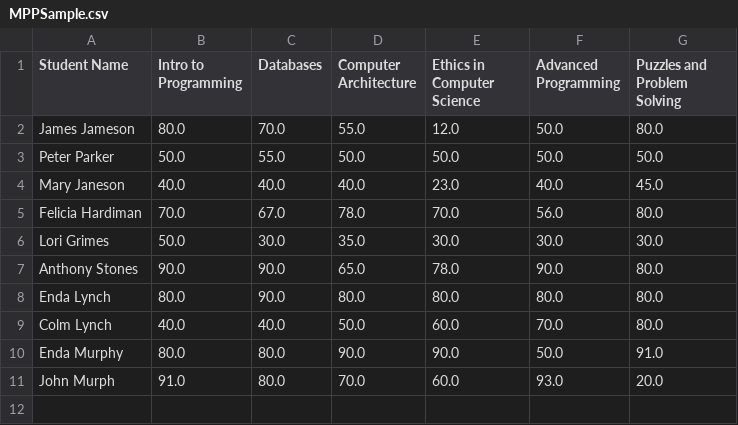
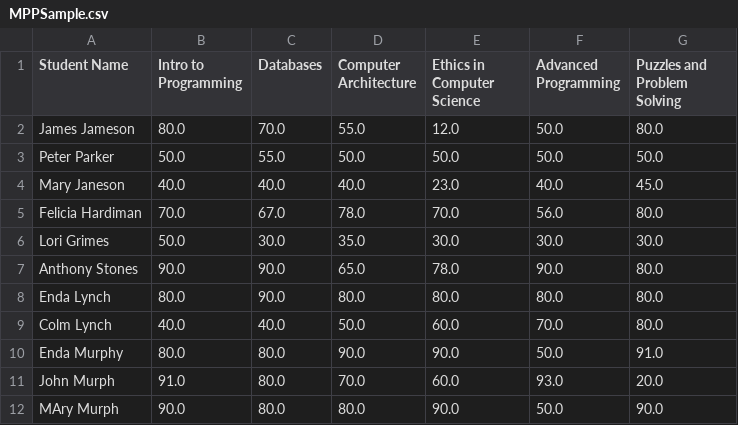
Before and after one commit to Lynch08/MPP_2023_Project, a CSV file: G00398795 - Enda Lynch - Project/OOP_Programming_Python/MPPSample.csv, drawn as a sheet; the diff names each change by its address in the sheet, - before the commit and + after, or states it on an @@ line.

```diff
--- a/G00398795 - Enda Lynch - Project/OOP_Programming_Python/MPPSample.csv
+++ b/G00398795 - Enda Lynch - Project/OOP_Programming_Python/MPPSample.csv
+row 12: MAry Murph | 90.0 | 80.0 | 80.0 | 90.0 | 50.0 | 90.0
```
Also changed, not shown: G00398795 - Enda Lynch - Project/Proc_Programming_Python/MPPSample.csv, 27 other files.
